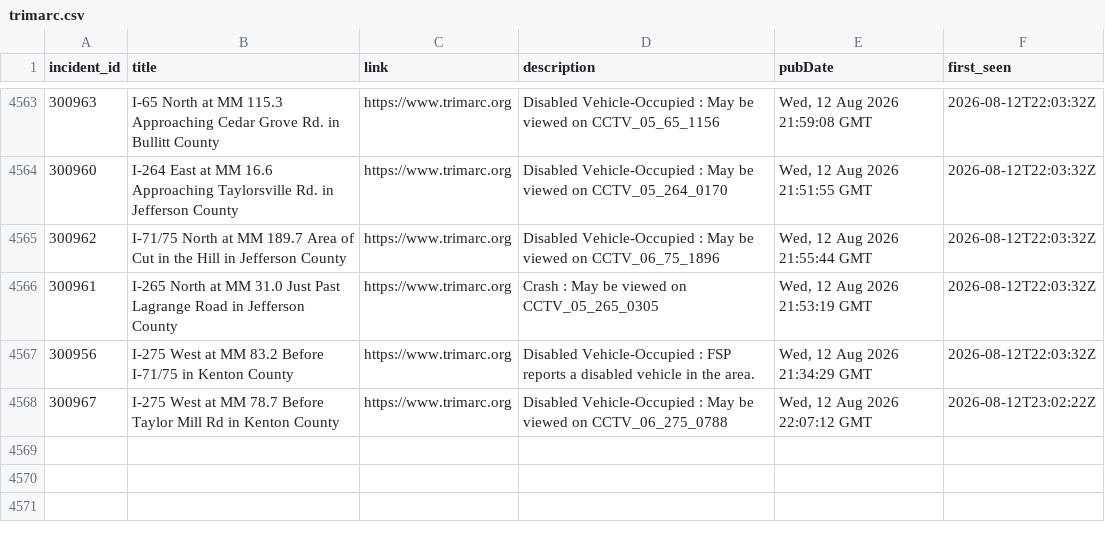
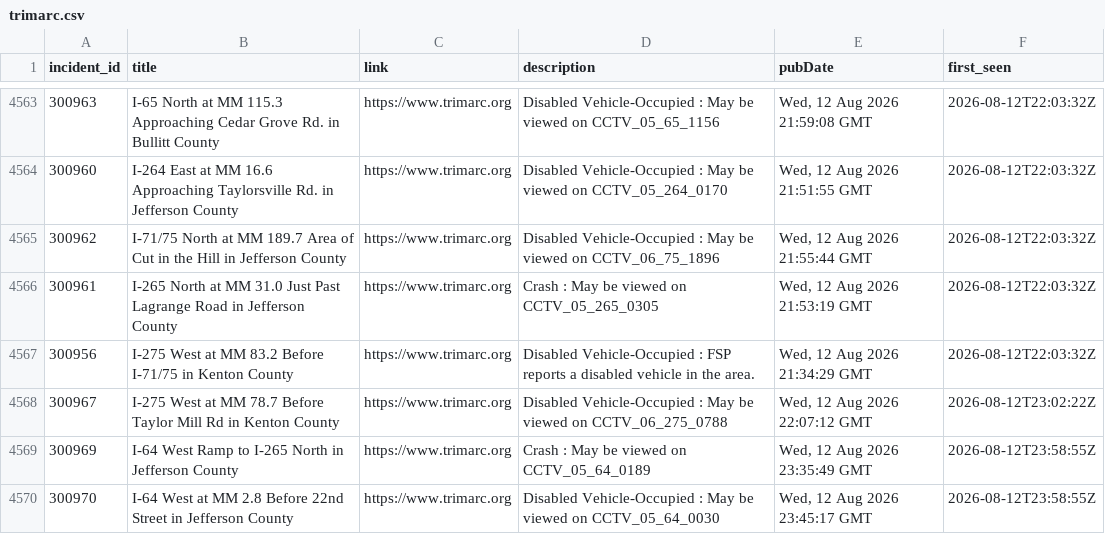
Before and after one commit to markschaver/TRIMARC, a CSV file: data/trimarc.csv, drawn as a sheet; only a part is shown, gaps mark what is left out; the diff names each change by its address in the sheet, - before the commit and + after, or states it on an @@ line.

```diff
--- a/data/trimarc.csv
+++ b/data/trimarc.csv
+row 4569: 300969 | I-64 West Ramp to I-265 North in Jefferson County | https://www.trimarc.org | Crash : May be viewed on CCTV_05_64_0189 | Wed, 12 Aug 2026 23:35:49 GMT | 2026-08-12T23:58:55Z
+row 4570: 300970 | I-64 West at MM 2.8 Before 22nd Street in Jefferson County | https://www.trimarc.org | Disabled Vehicle-Occupied : May be viewed on CCTV_05_64_0030 | Wed, 12 Aug 2026 23:45:17 GMT | 2026-08-12T23:58:55Z
```
Also changed, not shown: 2 other files.
